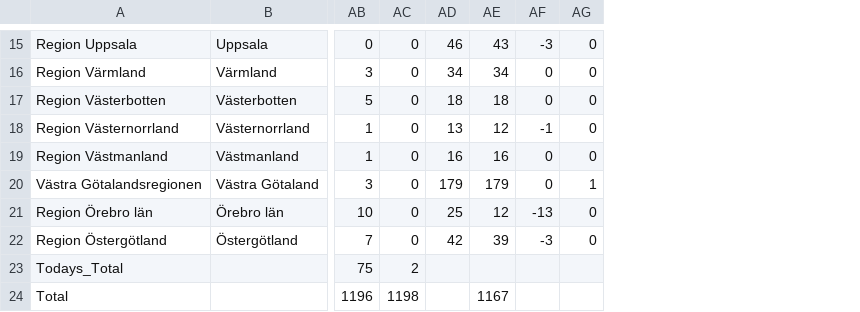
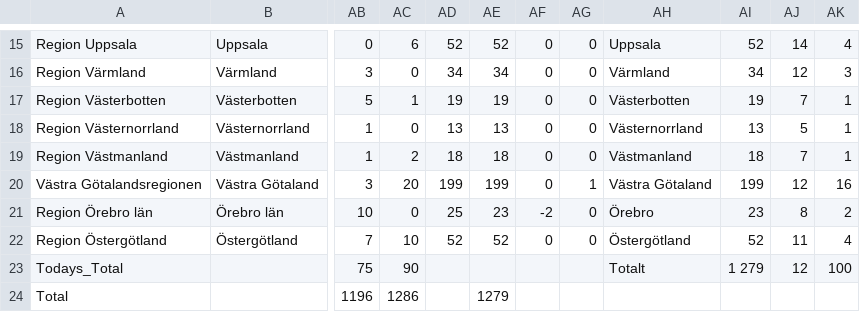
Before and after one commit to elinlutz/gatsby-map, a CSV file: src/data/Tidsserie.csv, drawn as a sheet; only a part is shown, gaps mark what is left out; the diff covers the shown part only; the diff names each change by its address in the sheet, - before the commit and + after, or states it on an @@ line.

```diff
--- a/src/data/Tidsserie.csv
+++ b/src/data/Tidsserie.csv
+column AH, rows 15-23: Uppsala | Värmland | Västerbotten | Västernorrland | Västmanland | Västra Götaland | Örebro | Östergötland | Totalt
+column AI, rows 15-23: 52 | 34 | 19 | 13 | 18 | 199 | 23 | 52 | 1 279
+column AJ, rows 15-23: 14 | 12 | 7 | 5 | 7 | 12 | 8 | 11 | 12
+column AK, rows 15-23: 4 | 3 | 1 | 1 | 1 | 16 | 2 | 4 | 100
-AC15: 0
+AC15: 6
-AD15: 46
+AD15: 52
-AE15: 43
+AE15: 52
-AF15: -3
+AF15: 0
-AC17: 0
+AC17: 1
-AD17: 18
+AD17: 19
-AE17: 18
+AE17: 19
-AE18: 12
+AE18: 13
-AF18: -1
+AF18: 0
-AC19: 0
+AC19: 2
-AD19: 16
+AD19: 18
-AE19: 16
+AE19: 18
-AC20: 0
+AC20: 20
-AD20: 179
+AD20: 199
-AE20: 179
+AE20: 199
-AE21: 12
+AE21: 23
-AF21: -13
+AF21: -2
-AC22: 0
+AC22: 10
-AD22: 42
+AD22: 52
-AE22: 39
+AE22: 52
-AF22: -3
+AF22: 0
-AC23: 2
+AC23: 90
-AC24: 1198
+AC24: 1286
-AE24: 1167
+AE24: 1279
```
Also changed, not shown: 28 edited cells elsewhere in this file, 1 other file.
